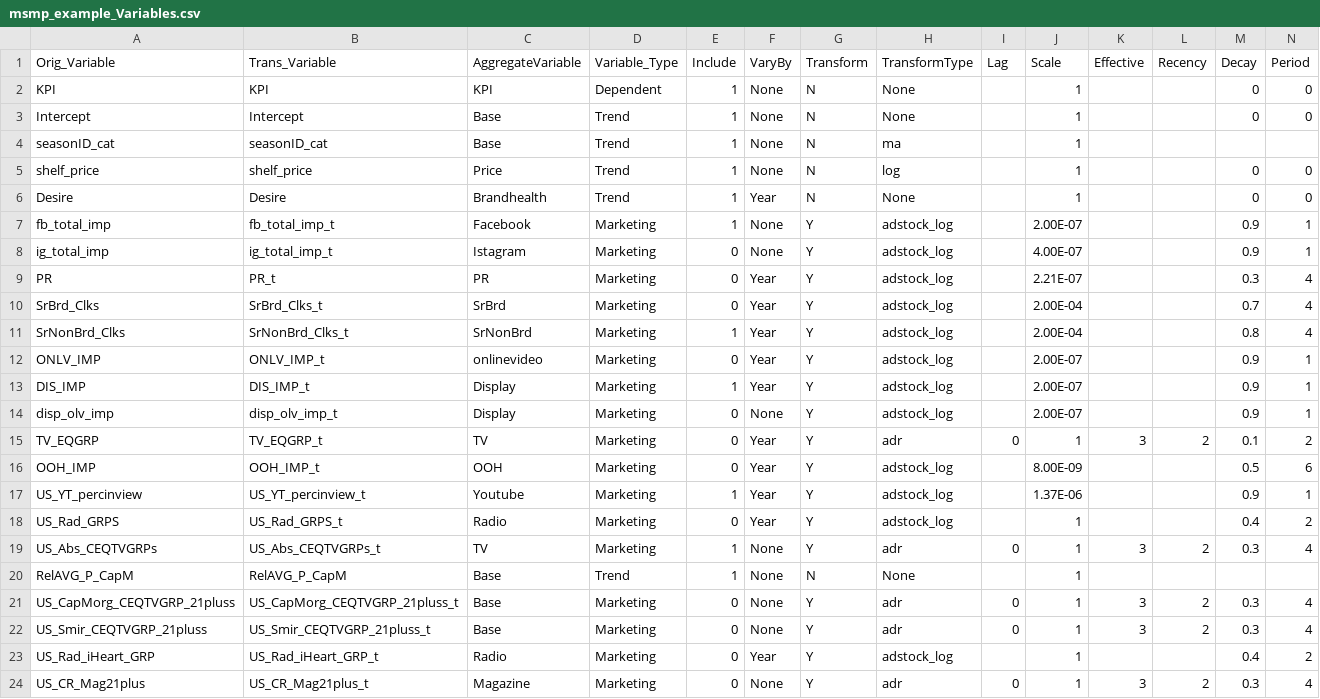
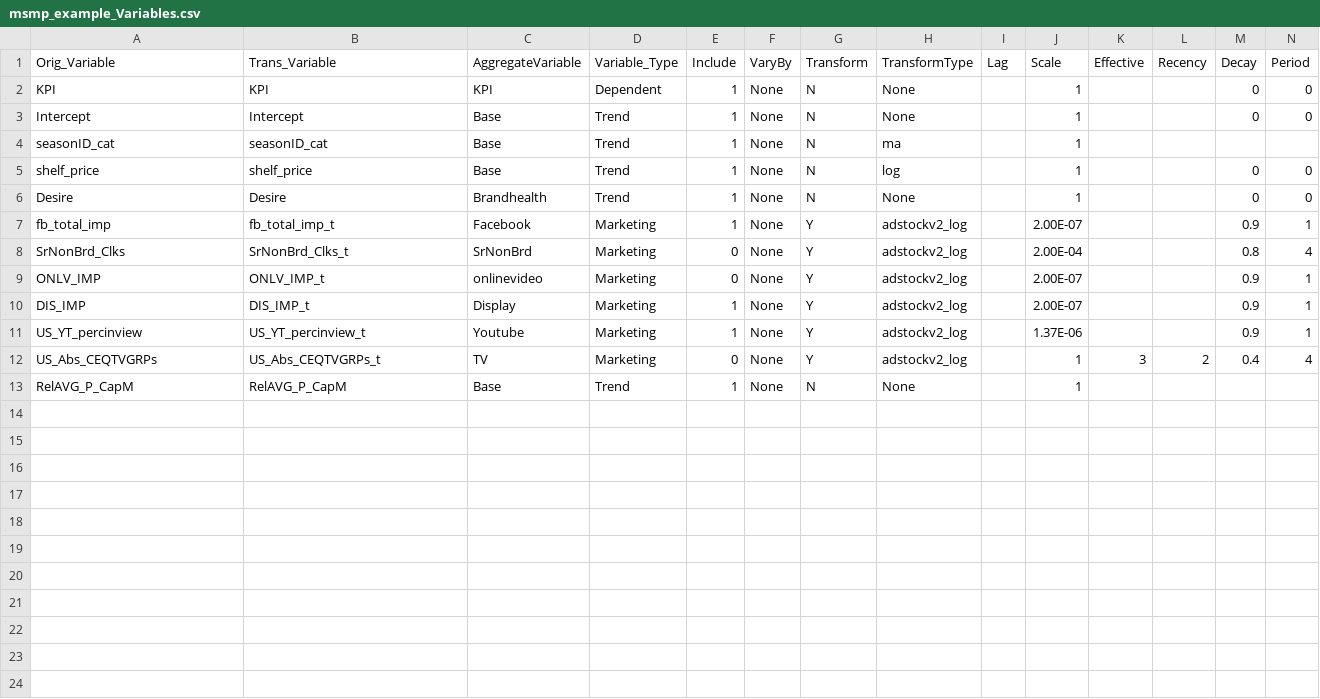
Before and after one commit to omgchdata/mmm_usa_codebase, a CSV file: msmp_example/msmp_example_Variables.csv, drawn as a sheet; only a part is shown; removed rows and columns are numbered as before the commit, all else as after; rows hold the shown columns only; the diff names each change by its address in the sheet, - before the commit and + after, or states it on an @@ line.

```diff
--- a/msmp_example/msmp_example_Variables.csv
+++ b/msmp_example/msmp_example_Variables.csv
-C5 (AggregateVariable): Price
+C5 (AggregateVariable): Base
-F6 (VaryBy): Year
+F6 (VaryBy): None
-H7 (TransformType): adstock_log
+H7 (TransformType): adstockv2_log
-row 8: ig_total_imp | ig_total_imp_t | Istagram | Marketing | 0 | None | Y | adstock_log |  | 4.00E-07 |  |  | 0.9 | 1
-row 9: PR | PR_t | PR | Marketing | 0 | Year | Y | adstock_log |  | 2.21E-07 |  |  | 0.3 | 4
-row 10: SrBrd_Clks | SrBrd_Clks_t | SrBrd | Marketing | 0 | Year | Y | adstock_log |  | 2.00E-04 |  |  | 0.7 | 4
-E8 (Include): 1
+E8 (Include): 0
-F8:F10 (VaryBy): Year
+F8:F10 (VaryBy): None
-H8:H10 (TransformType): adstock_log
+H8:H10 (TransformType): adstockv2_log
-row 14: disp_olv_imp | disp_olv_imp_t | Display | Marketing | 0 | None | Y | adstock_log |  | 2.00E-07 |  |  | 0.9 | 1
-row 15: TV_EQGRP | TV_EQGRP_t | TV | Marketing | 0 | Year | Y | adr | 0 | 1 | 3 | 2 | 0.1 | 2
-row 16: OOH_IMP | OOH_IMP_t | OOH | Marketing | 0 | Year | Y | adstock_log |  | 8.00E-09 |  |  | 0.5 | 6
-F11 (VaryBy): Year
+F11 (VaryBy): None
-H11 (TransformType): adstock_log
+H11 (TransformType): adstockv2_log
-row 18: US_Rad_GRPS | US_Rad_GRPS_t | Radio | Marketing | 0 | Year | Y | adstock_log |  | 1 |  |  | 0.4 | 2
-E12 (Include): 1
+E12 (Include): 0
-H12 (TransformType): adr
+H12 (TransformType): adstockv2_log
-I12 (Lag): 0
+I12 (Lag): (empty)
-M12 (Decay): 0.3
+M12 (Decay): 0.4
-row 21: US_CapMorg_CEQTVGRP_21pluss | US_CapMorg_CEQTVGRP_21pluss_t | Base | Marketing | 0 | None | Y | adr | 0 | 1 | 3 | 2 | 0.3 | 4
-row 22: US_Smir_CEQTVGRP_21pluss | US_Smir_CEQTVGRP_21pluss_t | Base | Marketing | 0 | None | Y | adr | 0 | 1 | 3 | 2 | 0.3 | 4
-row 23: US_Rad_iHeart_GRP | US_Rad_iHeart_GRP_t | Radio | Marketing | 0 | Year | Y | adstock_log |  | 1 |  |  | 0.4 | 2
-row 24: US_CR_Mag21plus | US_CR_Mag21plus_t | Magazine | Marketing | 0 | None | Y | adr | 0 | 1 | 3 | 2 | 0.3 | 4
```
Also changed, not shown: msmp_example/output/msmp_example_ActPred.csv, msmp_example/output/msmp_example_Coefficients.csv, 44 other files.
